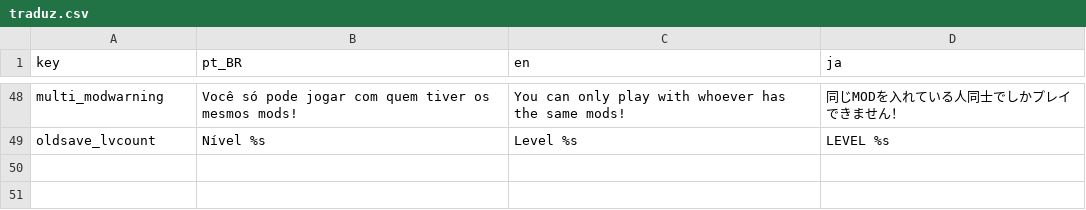
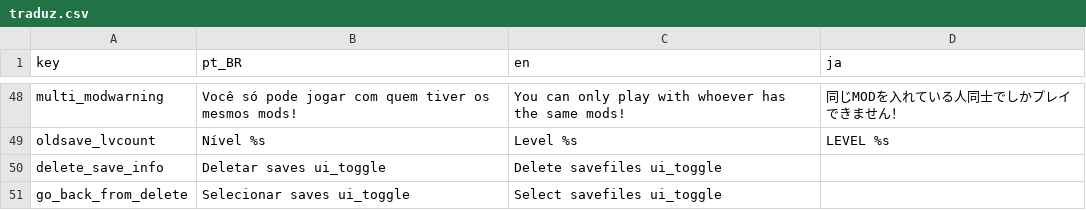
Before and after one commit to neontflame/jolas, a CSV file: Translationstuffs/traduz.csv, drawn as a sheet; only a part is shown, gaps mark what is left out; the diff names each change by its address in the sheet, - before the commit and + after, or states it on an @@ line.

Commit message:
deleçao de saves So que melhor
voce agora pode togglear entre Abrir Saves e Deletar Saves com o botao Select do controle ou Shift Fisico do teclado

```diff
--- a/Translationstuffs/traduz.csv
+++ b/Translationstuffs/traduz.csv
+row 50: delete_save_info | Deletar saves ui_toggle | Delete savefiles ui_toggle
+row 51: go_back_from_delete | Selecionar saves ui_toggle | Select savefiles ui_toggle
```
Also changed, not shown: 12 other files.
